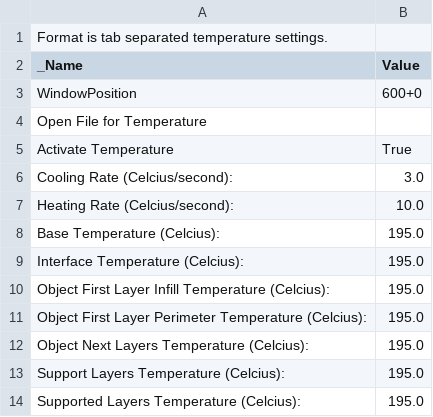
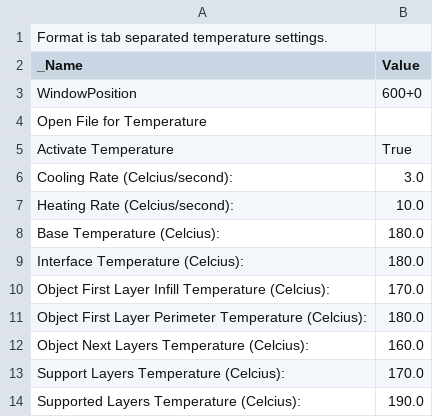
Before and after one commit to jskripsky/Skeinforge-Settings, a CSV file: profiles/extrusion/PLA/temperature.csv, drawn as a sheet.

Commit message:
Use PLA temperature defaults.

```diff
--- a/profiles/extrusion/PLA/temperature.csv
+++ b/profiles/extrusion/PLA/temperature.csv
@@ -7,8 +7,8 @@ Cooling Rate (Celcius/second):	3.0
 Heating Rate (Celcius/second):	10.0
-Base Temperature (Celcius):	195.0
-Interface Temperature (Celcius):	195.0
-Object First Layer Infill Temperature (Celcius):	195.0
-Object First Layer Perimeter Temperature (Celcius):	195.0
-Object Next Layers Temperature (Celcius):	195.0
-Support Layers Temperature (Celcius):	195.0
-Supported Layers Temperature (Celcius):	195.0
+Base Temperature (Celcius):	180.0
+Interface Temperature (Celcius):	180.0
+Object First Layer Infill Temperature (Celcius):	170.0
+Object First Layer Perimeter Temperature (Celcius):	180.0
+Object Next Layers Temperature (Celcius):	160.0
+Support Layers Temperature (Celcius):	170.0
+Supported Layers Temperature (Celcius):	190.0
```
Also changed, not shown: 1 other file.
